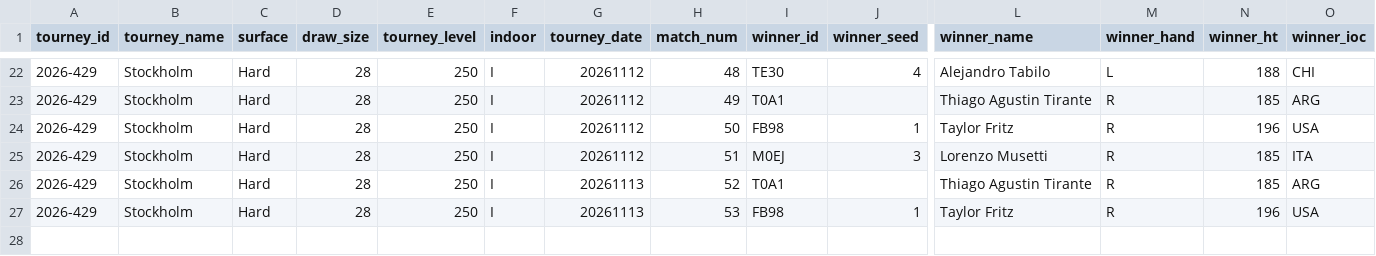
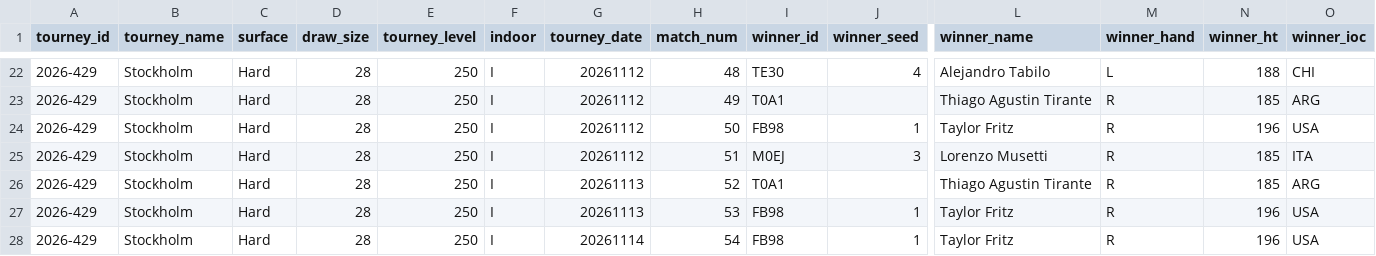
Before and after one commit to gmalbert/tennis-predictions, a CSV file: tml-data/ongoing_tourneys.csv, drawn as a sheet; only a part is shown, gaps mark what is left out; rows hold the shown columns only; the diff names each change by its address in the sheet, - before the commit and + after, or states it on an @@ line.

```diff
--- a/tml-data/ongoing_tourneys.csv
+++ b/tml-data/ongoing_tourneys.csv
+row 28: 2026-429 | Stockholm | Hard | 28 | 250 | I | 20261114 | 54 | FB98 | 1 | Taylor Fritz | R | 196 | USA
```
Also changed, not shown: data_files/flashscore_odds_history.csv, 3 other files.
